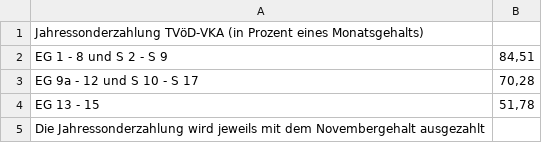
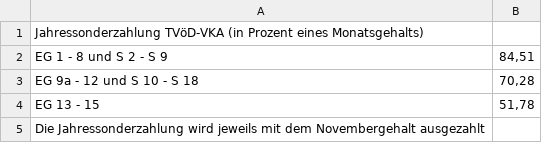
Before and after one commit to GEW-Bund/entgelttabellen, a CSV file: jahressonderzahlung-tvoed-vka.csv, drawn as a sheet.

Commit message:
S 18 korrigiert

```diff
--- a/jahressonderzahlung-tvoed-vka.csv
+++ b/jahressonderzahlung-tvoed-vka.csv
@@ -2,3 +2,3 @@ Jahressonderzahlung TVöD-VKA (in Prozent eines Monatsgehalts);
 EG 1 - 8 und S 2 - S 9 ;84,51
-EG 9a - 12 und S 10 - S 17 ;70,28
+EG 9a - 12 und S 10 - S 18 ;70,28
 EG 13 - 15;51,78
```
